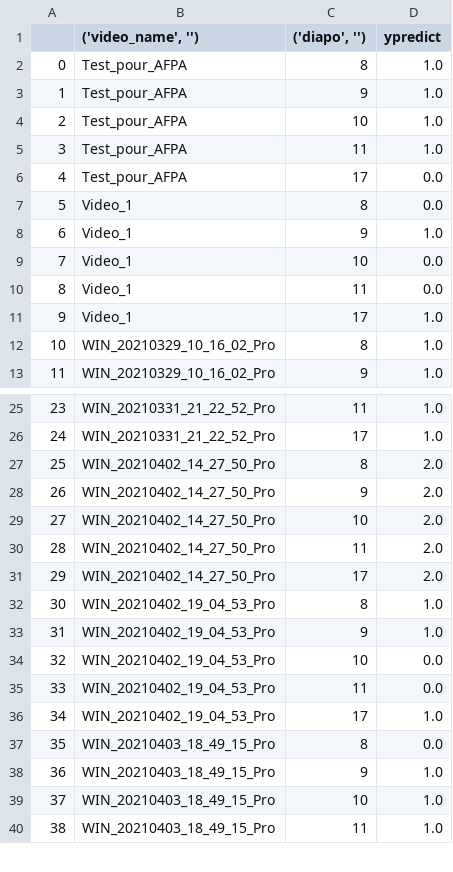
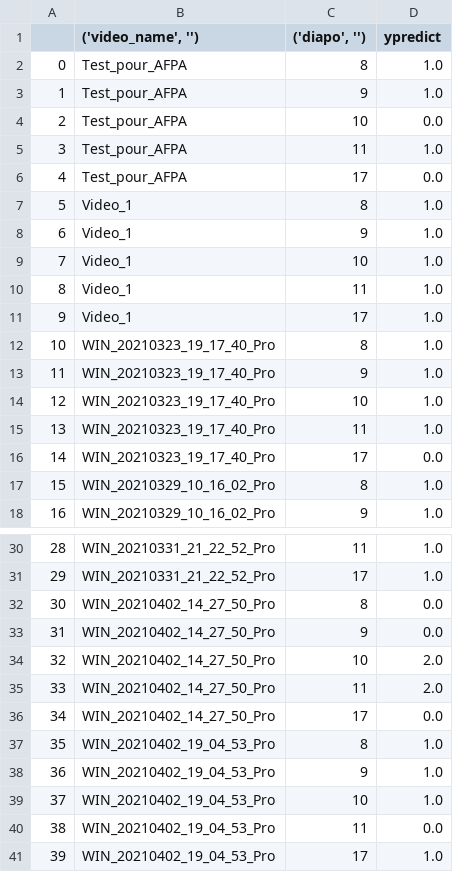
Before and after one commit to Projet-Fil-Rouge-AFPA/filrouge, a CSV file: ypredict_emobase_eGeMAPS_diapo_audio_only.csv, drawn as a sheet; only a part is shown, gaps mark what is left out; the shorter side is filled out with more unchanged rows; addresses are those after the commit; the diff covers the shown part only; the diff names each change by its address in the sheet, - before the commit and + after, or states it on an @@ line.

```diff
--- a/ypredict_emobase_eGeMAPS_diapo_audio_only.csv
+++ b/ypredict_emobase_eGeMAPS_diapo_audio_only.csv
-D4 (ypredict): 1.0
+D4 (ypredict): 0.0
-D7 (ypredict): 0.0
+D7 (ypredict): 1.0
-D9:D10 (ypredict): 0.0
+D9:D10 (ypredict): 1.0
+row 12: 10 | WIN_20210323_19_17_40_Pro | 8 | 1.0
+row 13: 11 | WIN_20210323_19_17_40_Pro | 9 | 1.0
+row 14: 12 | WIN_20210323_19_17_40_Pro | 10 | 1.0
+row 15: 13 | WIN_20210323_19_17_40_Pro | 11 | 1.0
+row 16: 14 | WIN_20210323_19_17_40_Pro | 17 | 0.0
@@ column A renumbered from row 17 down @@
-D32:D33 (ypredict): 2.0
+D32:D33 (ypredict): 0.0
-D36 (ypredict): 2.0
+D36 (ypredict): 0.0
-D39 (ypredict): 0.0
+D39 (ypredict): 1.0
```
Also changed, not shown: 18 edited cells elsewhere in this file, ypredict_eGeMAPS_diapo_audio_only.csv, 20 other files.
